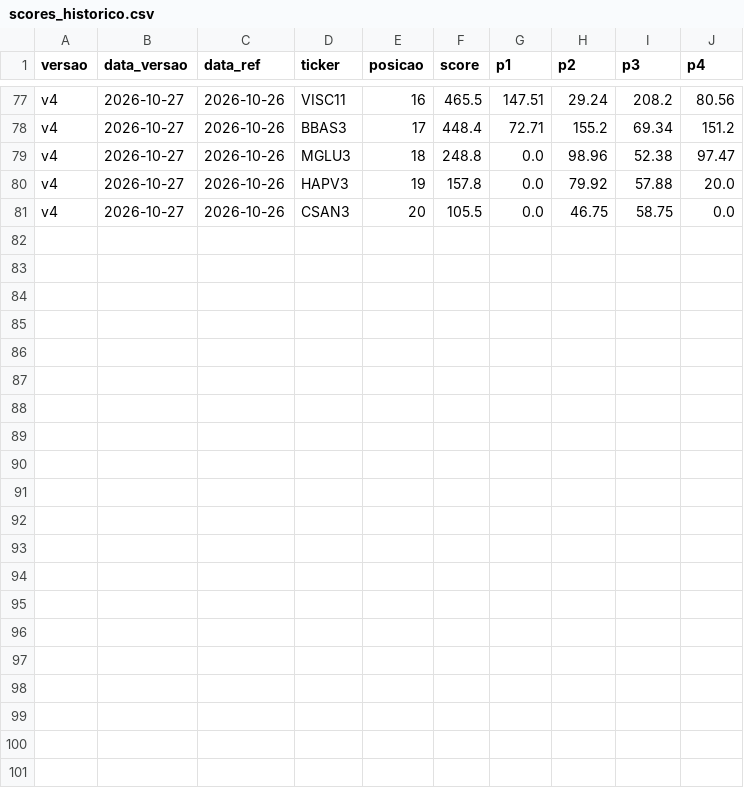
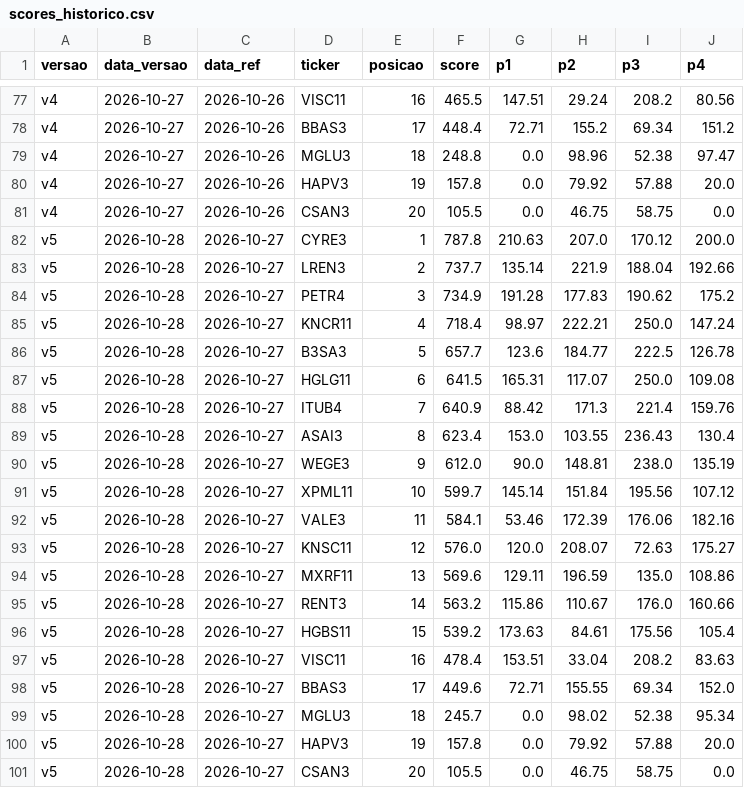
Before and after one commit to Arthas3000/ativos, a CSV file: 03_painel/historico/scores_historico.csv, drawn as a sheet; only a part is shown, gaps mark what is left out.

```diff
--- a/03_painel/historico/scores_historico.csv
+++ b/03_painel/historico/scores_historico.csv
@@ -81 +81,21 @@ v4;2026-10-27;2026-10-26;HAPV3;19;157.8;0.0;79.92;57.88;20.0
 v4;2026-10-27;2026-10-26;CSAN3;20;105.5;0.0;46.75;58.75;0.0
+v5;2026-10-28;2026-10-27;CYRE3;1;787.8;210.63;207.0;170.12;200.0
+v5;2026-10-28;2026-10-27;LREN3;2;737.7;135.14;221.9;188.04;192.66
+v5;2026-10-28;2026-10-27;PETR4;3;734.9;191.28;177.83;190.62;175.2
+v5;2026-10-28;2026-10-27;KNCR11;4;718.4;98.97;222.21;250.0;147.24
+v5;2026-10-28;2026-10-27;B3SA3;5;657.7;123.6;184.77;222.5;126.78
+v5;2026-10-28;2026-10-27;HGLG11;6;641.5;165.31;117.07;250.0;109.08
+v5;2026-10-28;2026-10-27;ITUB4;7;640.9;88.42;171.3;221.4;159.76
+v5;2026-10-28;2026-10-27;ASAI3;8;623.4;153.0;103.55;236.43;130.4
+v5;2026-10-28;2026-10-27;WEGE3;9;612.0;90.0;148.81;238.0;135.19
+v5;2026-10-28;2026-10-27;XPML11;10;599.7;145.14;151.84;195.56;107.12
+v5;2026-10-28;2026-10-27;VALE3;11;584.1;53.46;172.39;176.06;182.16
+v5;2026-10-28;2026-10-27;KNSC11;12;576.0;120.0;208.07;72.63;175.27
+v5;2026-10-28;2026-10-27;MXRF11;13;569.6;129.11;196.59;135.0;108.86
+v5;2026-10-28;2026-10-27;RENT3;14;563.2;115.86;110.67;176.0;160.66
+v5;2026-10-28;2026-10-27;HGBS11;15;539.2;173.63;84.61;175.56;105.4
+v5;2026-10-28;2026-10-27;VISC11;16;478.4;153.51;33.04;208.2;83.63
+v5;2026-10-28;2026-10-27;BBAS3;17;449.6;72.71;155.55;69.34;152.0
+v5;2026-10-28;2026-10-27;MGLU3;18;245.7;0.0;98.02;52.38;95.34
+v5;2026-10-28;2026-10-27;HAPV3;19;157.8;0.0;79.92;57.88;20.0
+v5;2026-10-28;2026-10-27;CSAN3;20;105.5;0.0;46.75;58.75;0.0
```
Also changed, not shown: 02_etapa2_score/dados_entrada.csv, 44 other files.
